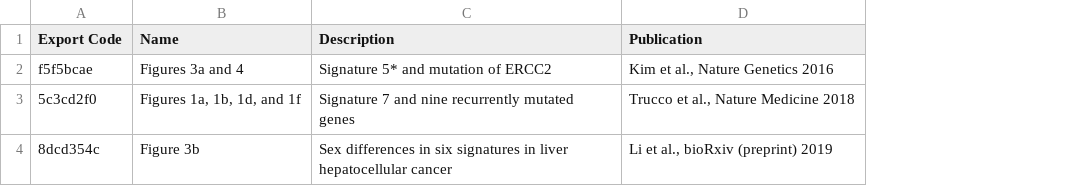
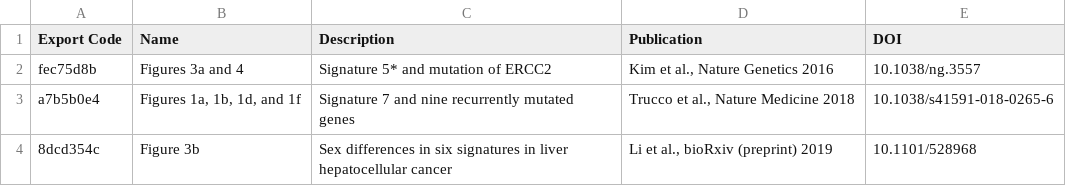
Before and after one commit to keller-mark/mutation-signature-explorer-docker, a TSV file: obj/meta-featured.tsv, drawn as a sheet; the diff names each change by its address in the sheet, - before the commit and + after, or states it on an @@ line.

Commit message:
update reproduced figure URLs

```diff
--- a/obj/meta-featured.tsv
+++ b/obj/meta-featured.tsv
+column E (DOI), rows 2-4: 10.1038/ng.3557 | 10.1038/s41591-018-0265-6 | 10.1101/528968
-A2 (Export Code): f5f5bcae
+A2 (Export Code): fec75d8b
-A3 (Export Code): 5c3cd2f0
+A3 (Export Code): a7b5b0e4
```
